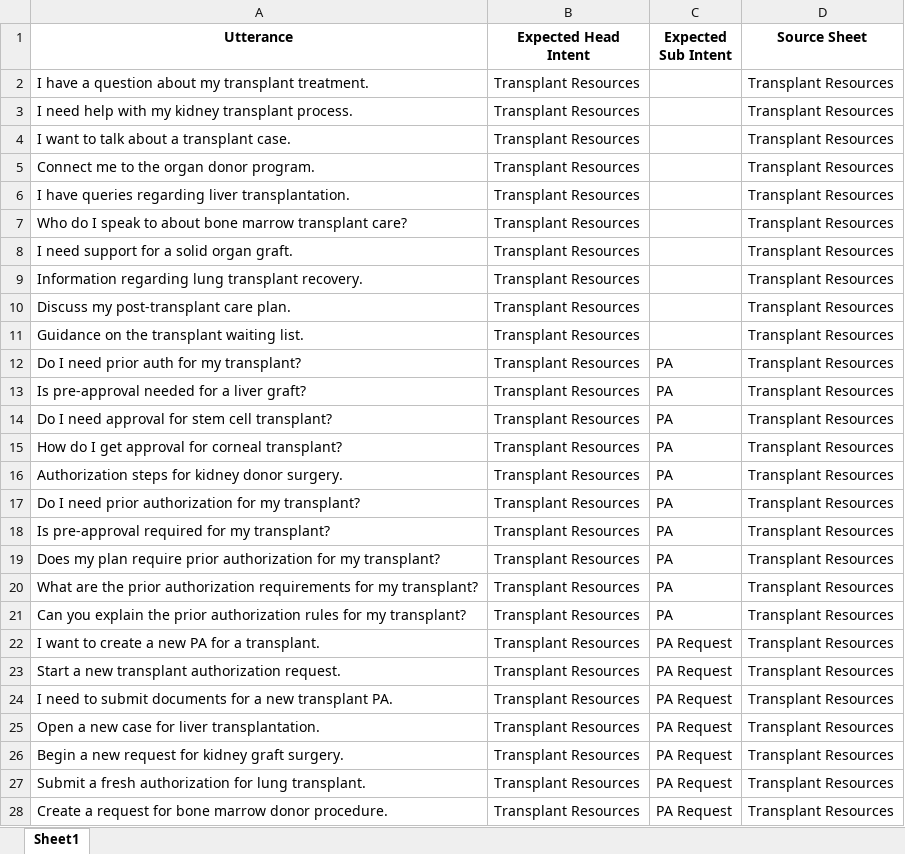
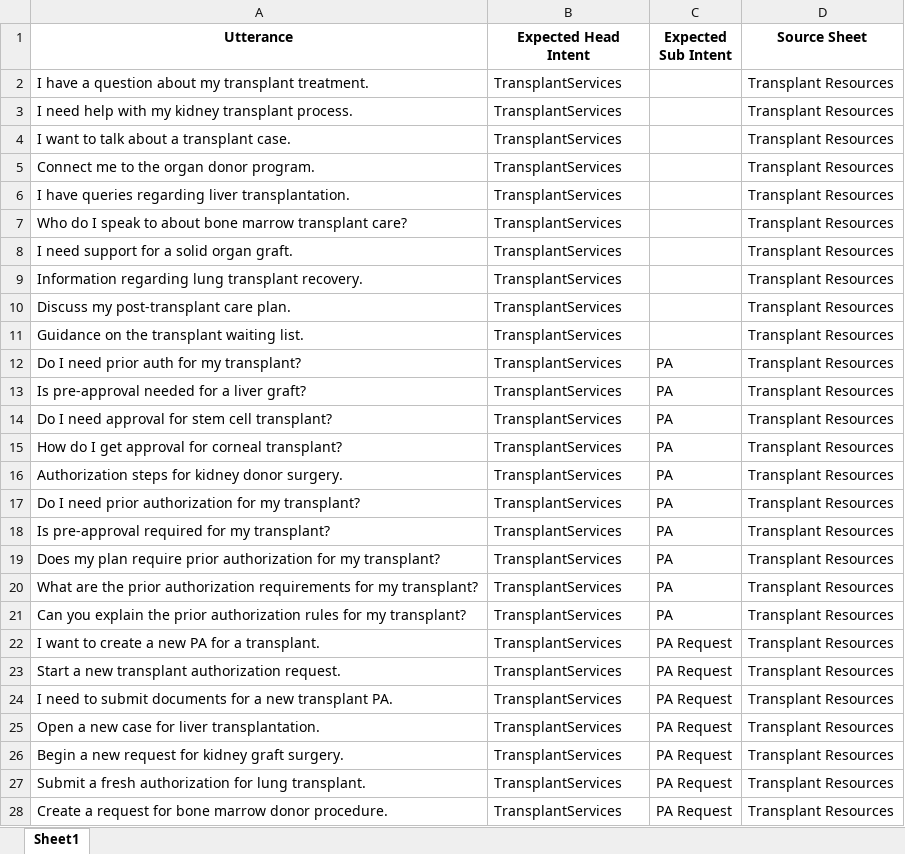
Before and after one commit to Manoj-Prabakar/myRepoNewGCP, an Excel workbook: Final_Correct_Merged_Ordered_Fixed_Utterances.xlsx, sheet Sheet1, drawn as a sheet; only a part is shown; values as stored, in another font and other column widths than the file's, no borders; the diff covers the shown part only; the diff names each change by its address in the sheet, - before the commit and + after, or states it on an @@ line.

Commit message:
Final Merge of two

```diff
--- a/Final_Correct_Merged_Ordered_Fixed_Utterances.xlsx (sheet Sheet1)
+++ b/Final_Correct_Merged_Ordered_Fixed_Utterances.xlsx (sheet Sheet1)
-B2:B28 (Expected Head Intent): Transplant Resources
+B2:B28 (Expected Head Intent): TransplantServices
```
Also changed, not shown: 227 edited cells elsewhere in this sheet, 1 other file.
